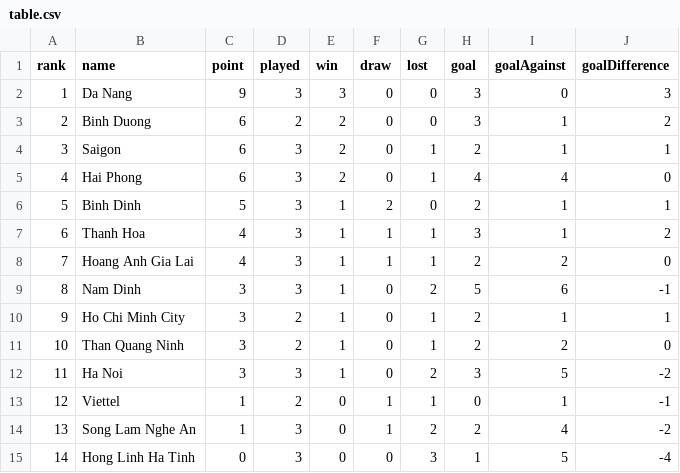
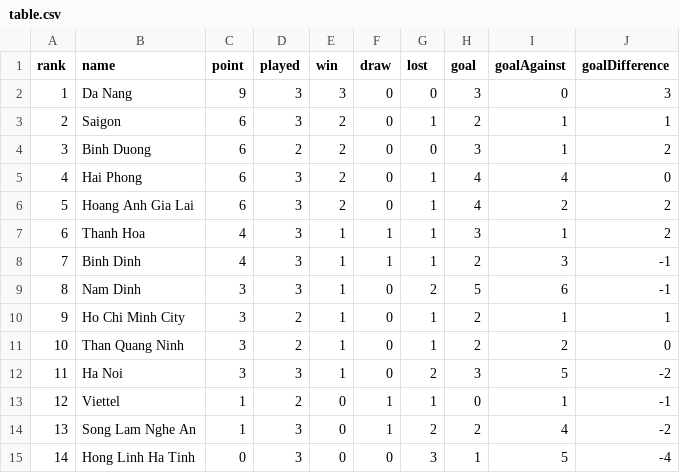
Before and after one commit to taosut/hieudoanm, a CSV file: docs/cst/sports/vleague/table.csv, drawn as a sheet; removed rows and columns are numbered as before the commit, all else as after; the diff names each change by its address in the sheet, - before the commit and + after, or states it on an @@ line.

```diff
--- a/docs/cst/sports/vleague/table.csv
+++ b/docs/cst/sports/vleague/table.csv
@@ row 4 moved to row 3: 2 @@
@@ column A (rank) renumbered in row 4 @@
-row 6: 5 | Binh Dinh | 5 | 3 | 1 | 2 | 0 | 2 | 1 | 1
+row 6: 5 | Hoang Anh Gia Lai | 6 | 3 | 2 | 0 | 1 | 4 | 2 | 2
-B8 (name): Hoang Anh Gia Lai
+B8 (name): Binh Dinh
-I8 (goalAgainst): 2
+I8 (goalAgainst): 3
-J8 (goalDifference): 0
+J8 (goalDifference): -1
```
Also changed, not shown: docs/cst/sports/vleague/matches.csv, docs/usa/congress/members/house/112.csv, 7 other files.
